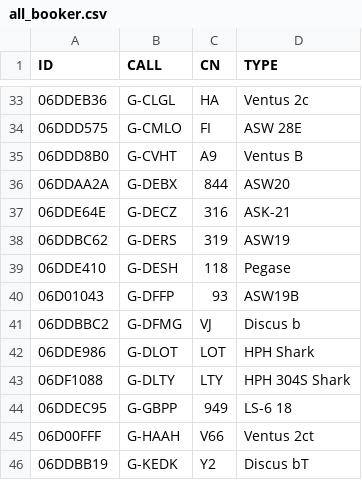
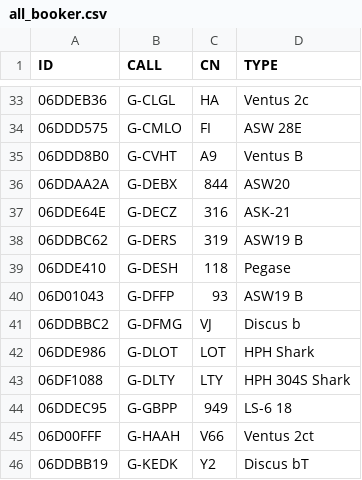
Before and after one commit to scorer/contestants, a CSV file: all_booker.csv, drawn as a sheet; only a part is shown, gaps mark what is left out.

Commit message:
Update all_booker.csv

```diff
--- a/all_booker.csv
+++ b/all_booker.csv
@@ -37,5 +37,5 @@ ID,CALL,CN,TYPE
 06DDE64E,G-DECZ,316,ASK-21
-06DDBC62,G-DERS,319,ASW19
+06DDBC62,G-DERS,319,ASW19 B
 06DDE410,G-DESH,118,Pegase
-06D01043,G-DFFP,93,ASW19B
+06D01043,G-DFFP,93,ASW19 B
 06DDBBC2,G-DFMG,VJ,Discus b
```
